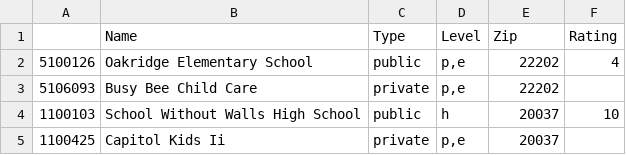
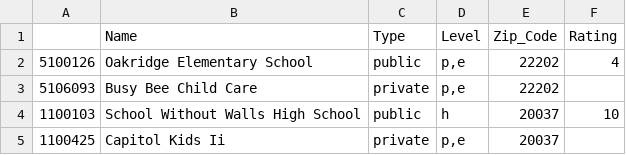
Before and after one commit to SamFritz-Schreck/OA3801FinalProject, a CSV file: Data/greatSchools.csv (was greatSchools.csv), drawn as a sheet; only a part is shown.

Commit message:
Initial GeoPandas DataFrame creation

```diff
--- a/greatSchools.csv
+++ b/Data/greatSchools.csv
@@ -1,2 +1,2 @@
-,Name,Type,Level,Zip,Rating
+,Name,Type,Level,Zip_Code,Rating
 5100126,Oakridge Elementary School,public,"p,e",22202,4
```
Also changed, not shown: 1 other file.
